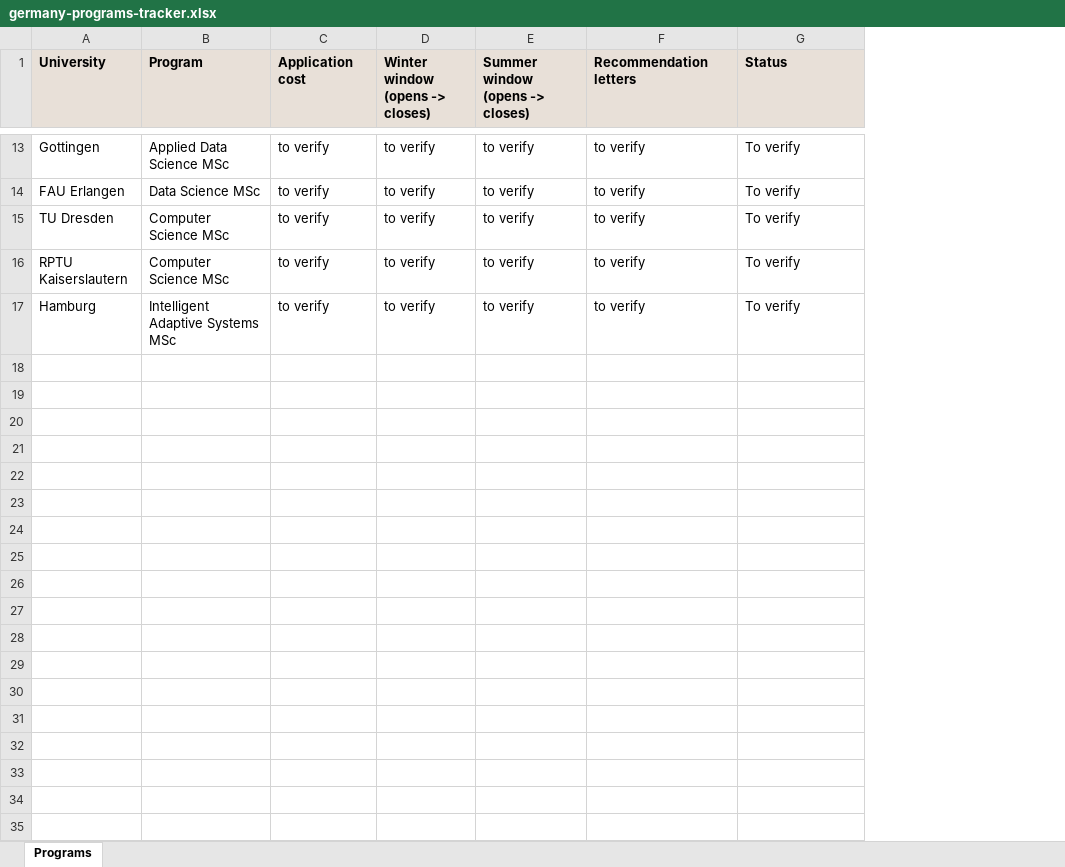
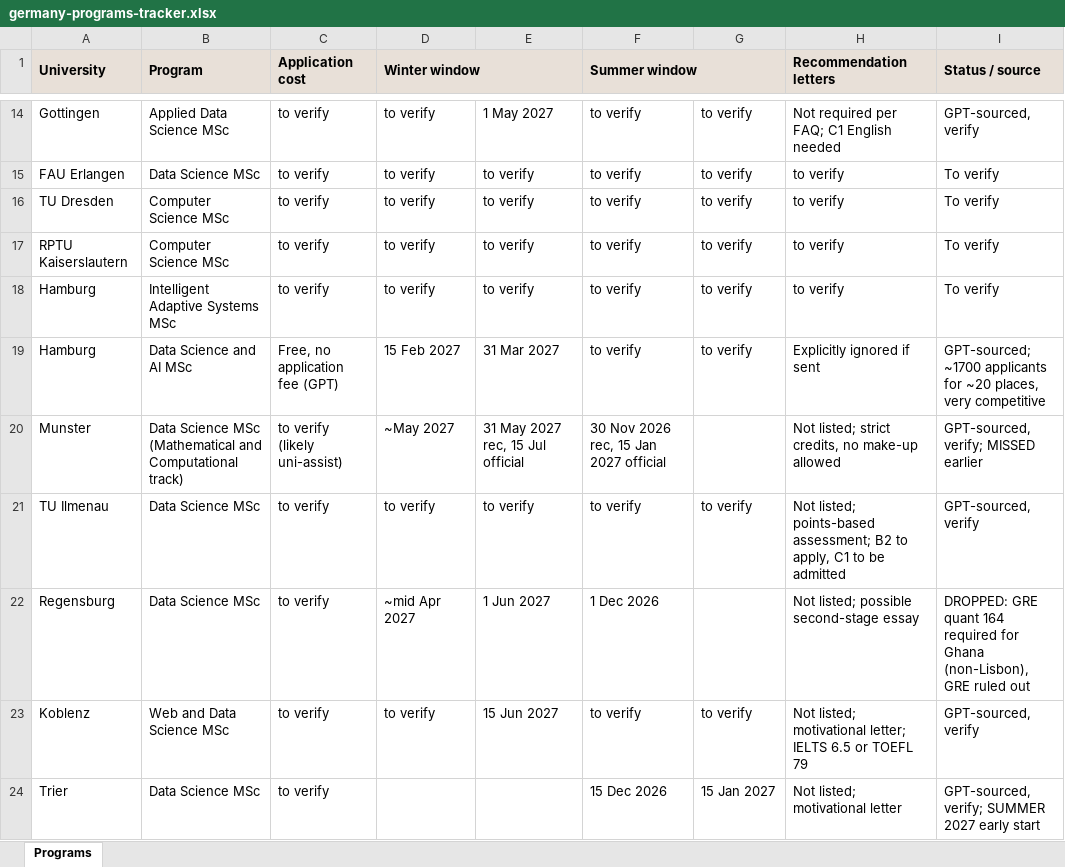
Before and after one commit to alemyaobed/my-cv, an Excel workbook: documents/germany school apps/germany-programs-tracker.xlsx, sheet Programs, drawn as a sheet; only a part is shown, gaps mark what is left out; values as stored, in another font and other column widths than the file's, no borders; addresses are those after the commit; the diff covers the shown part only; the diff names each change by its address in the sheet, - before the commit and + after, or states it on an @@ line.

Commit message:
split the windows into from and to columns and add the missed programs with sources (#34)

```diff
--- a/documents/germany school apps/germany-programs-tracker.xlsx (sheet Programs)
+++ b/documents/germany school apps/germany-programs-tracker.xlsx (sheet Programs)
+column E, rows 14-18: 1 May 2027 | to verify | to verify | to verify | to verify
+column G, rows 14-18: all to verify
+A1:A2 merged
+B1:B2 merged
+C1:C2 merged
-D1: Winter window (opens -> closes)
+D1: Winter window
+D1:E1 merged
-F1: Summer window (opens -> closes)
+F1: Summer window
+F1:G1 merged
+H1:H2 merged
-I1: Status
+I1: Status / source
+I1:I2 merged
-H14 (Recommendation letters): to verify
+H14 (Recommendation letters): Not required per FAQ; C1 English needed
-I14 (Status / source): To verify
+I14 (Status / source): GPT-sourced, verify
+row 19: Hamburg | Data Science and AI MSc | Free, no application fee (GPT) | 15 Feb 2027 | 31 Mar 2027 | to verify | to verify | Explicitly ignored if sent | GPT-sourced; ~1700 applicants for ~20 places, very competitive
+row 20: Munster | Data Science MSc (Mathematical and Computational track) | to verify (likely uni-assist) | ~May 2027 | 31 May 2027 rec, 15 Jul official | 30 Nov 2026 rec, 15 Jan 2027 official |  | Not listed; strict credits, no make-up allowed | GPT-sourced, verify; MISSED earlier
+row 21: TU Ilmenau | Data Science MSc | to verify | to verify | to verify | to verify | to verify | Not listed; points-based assessment; B2 to apply, C1 to be admitted | GPT-sourced, verify
+row 22: Regensburg | Data Science MSc | to verify | ~mid Apr 2027 | 1 Jun 2027 | 1 Dec 2026 |  | Not listed; possible second-stage essay | DROPPED: GRE quant 164 required for Ghana (non-Lisbon), GRE ruled out
+row 23: Koblenz | Web and Data Science MSc | to verify | to verify | 15 Jun 2027 | to verify | to verify | Not listed; motivational letter; IELTS 6.5 or TOEFL 79 | GPT-sourced, verify
+row 24: Trier | Data Science MSc | to verify |  |  | 15 Dec 2026 | 15 Jan 2027 | Not listed; motivational letter | GPT-sourced, verify; SUMMER 2027 early start
```
Also changed, not shown: 2 added rows, 1 removed row, 2 moved rows and 20 edited cells elsewhere in this sheet.
